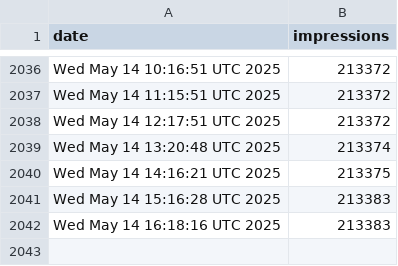
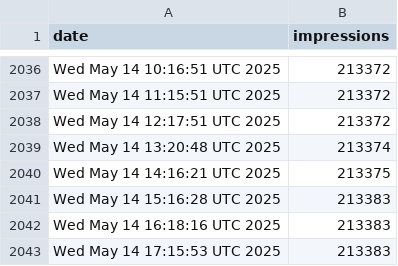
Before and after one commit to jpadams/llm-tweet-stats, a CSV file: data.csv, drawn as a sheet; only a part is shown, gaps mark what is left out; the diff names each change by its address in the sheet, - before the commit and + after, or states it on an @@ line.

```diff
--- a/data.csv
+++ b/data.csv
+row 2043: Wed May 14 17:15:53 UTC 2025 | 213383
```
Also changed, not shown: 1 other file.
